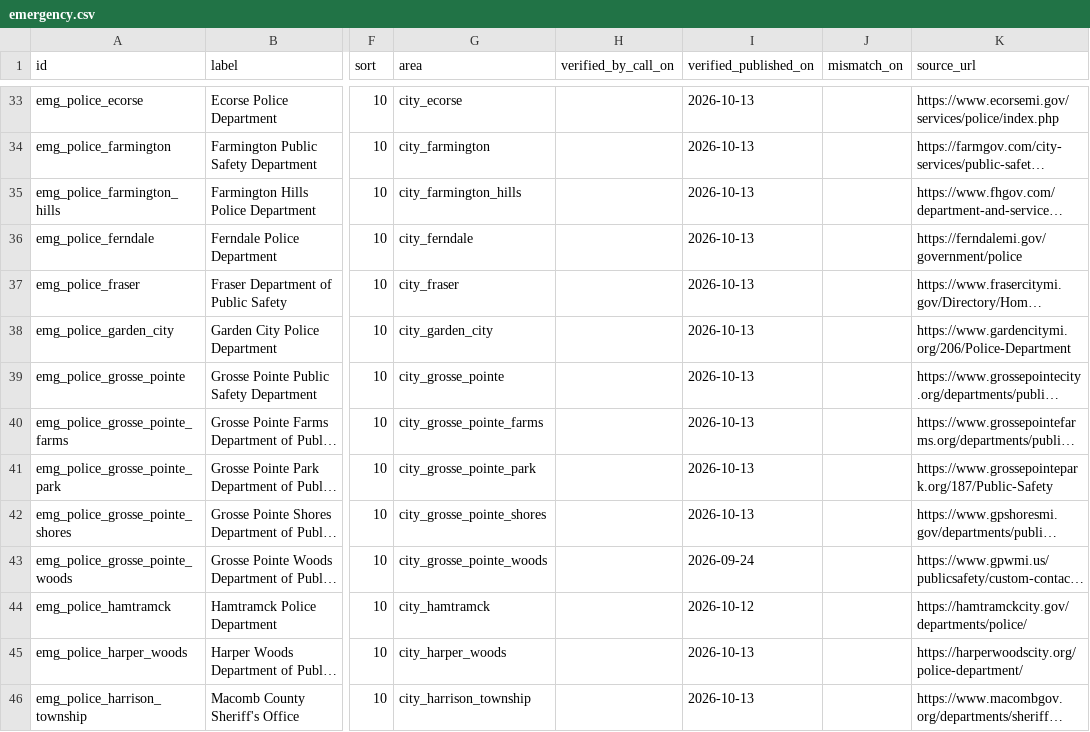
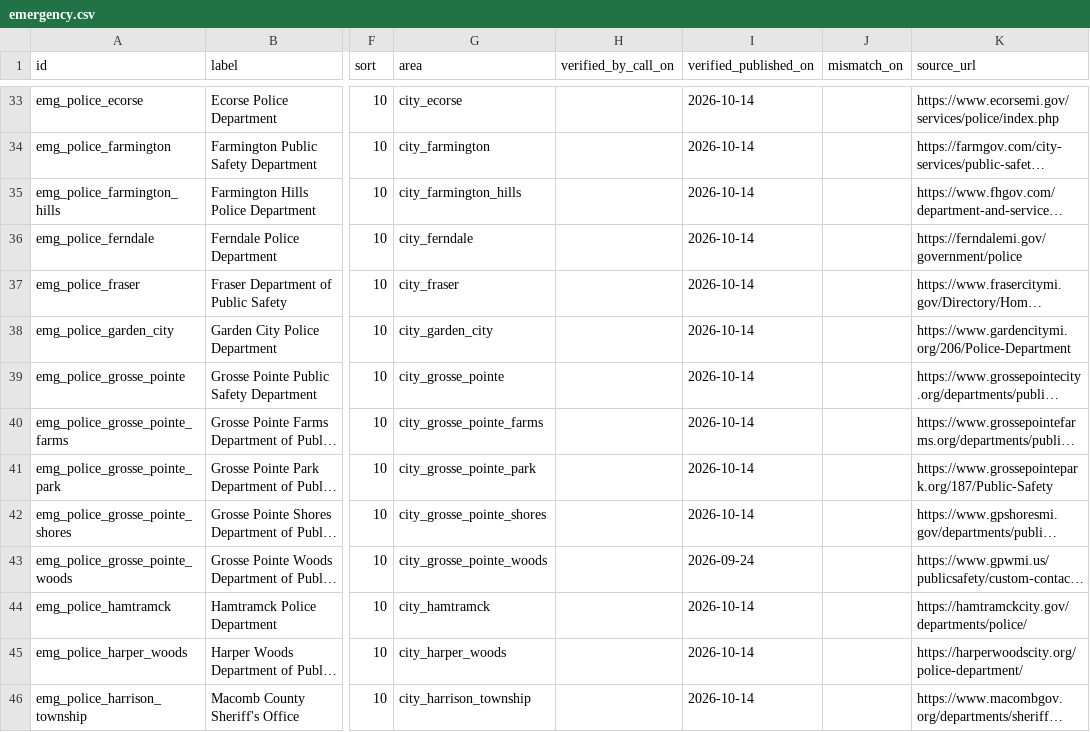
Before and after one commit to kp2485/313-help, a CSV file: data/seed/emergency.csv, drawn as a sheet; only a part is shown, gaps mark what is left out; long unchanged cells end in …; the diff covers the shown part only; the diff names each change by its address in the sheet, - before the commit and + after, or states it on an @@ line.

```diff
--- a/data/seed/emergency.csv
+++ b/data/seed/emergency.csv
-I33:I42 (verified_published_on): 2026-10-13
+I33:I42 (verified_published_on): 2026-10-14
-I44 (verified_published_on): 2026-10-12
+I44 (verified_published_on): 2026-10-14
-I45:I46 (verified_published_on): 2026-10-13
+I45:I46 (verified_published_on): 2026-10-14
```
Also changed, not shown: 64 edited cells elsewhere in this file.
